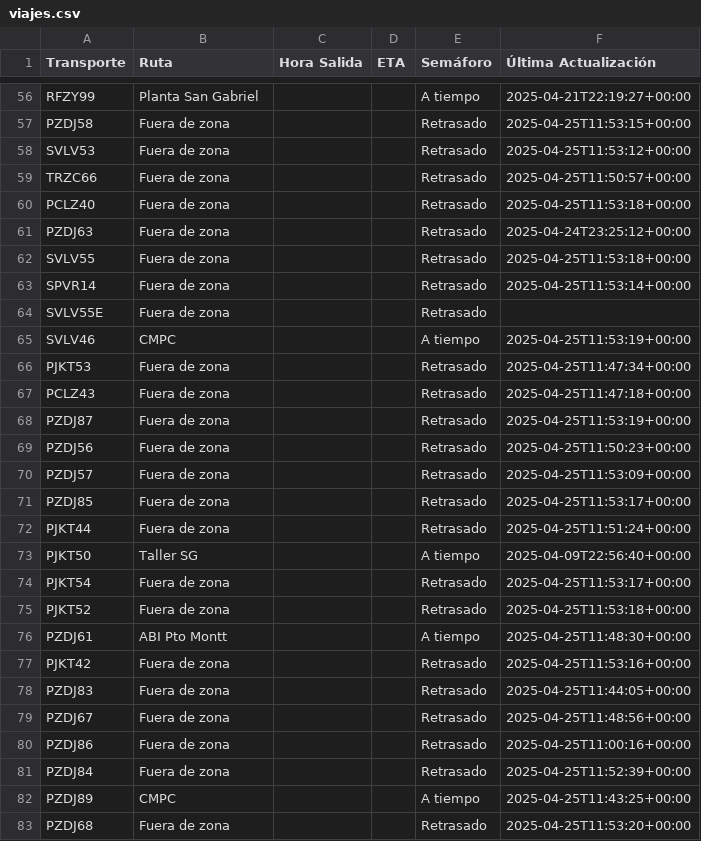
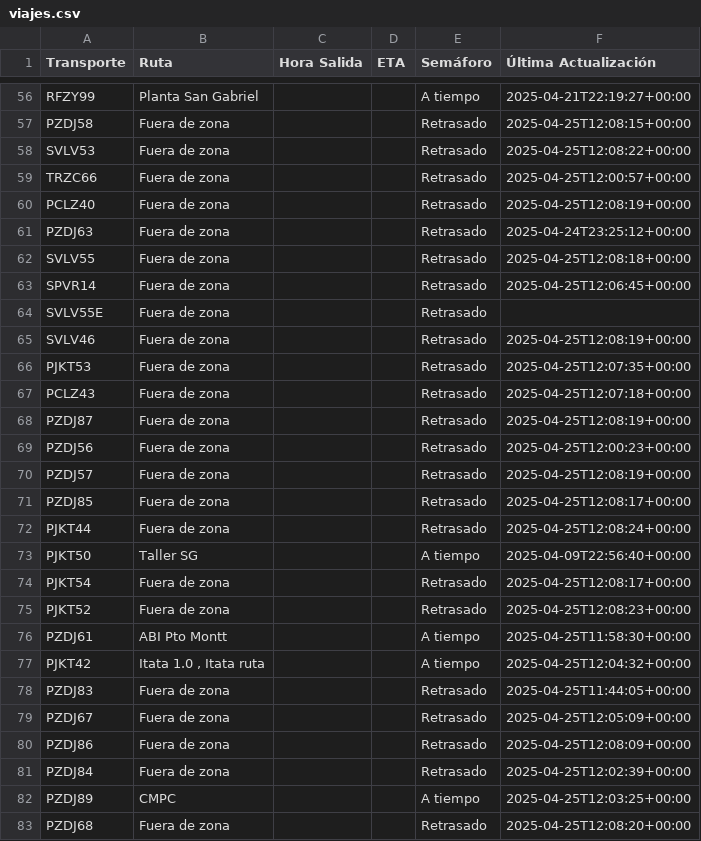
Before and after one commit to ErhickDiaz/Semaforo, a CSV file: viajes.csv, drawn as a sheet; only a part is shown, gaps mark what is left out; the diff covers the shown part only; the diff names each change by its address in the sheet, - before the commit and + after, or states it on an @@ line.

Commit message:
Actualización automática de viajes.csv

```diff
--- a/viajes.csv
+++ b/viajes.csv
-F57 (Última Actualización): 2025-04-25T11:53:15+00:00
+F57 (Última Actualización): 2025-04-25T12:08:15+00:00
-F58 (Última Actualización): 2025-04-25T11:53:12+00:00
+F58 (Última Actualización): 2025-04-25T12:08:22+00:00
-F59 (Última Actualización): 2025-04-25T11:50:57+00:00
+F59 (Última Actualización): 2025-04-25T12:00:57+00:00
-F60 (Última Actualización): 2025-04-25T11:53:18+00:00
+F60 (Última Actualización): 2025-04-25T12:08:19+00:00
-F62 (Última Actualización): 2025-04-25T11:53:18+00:00
+F62 (Última Actualización): 2025-04-25T12:08:18+00:00
-F63 (Última Actualización): 2025-04-25T11:53:14+00:00
+F63 (Última Actualización): 2025-04-25T12:06:45+00:00
-B65 (Ruta): CMPC
+B65 (Ruta): Fuera de zona
-E65 (Semáforo): A tiempo
+E65 (Semáforo): Retrasado
-F65 (Última Actualización): 2025-04-25T11:53:19+00:00
+F65 (Última Actualización): 2025-04-25T12:08:19+00:00
-F66 (Última Actualización): 2025-04-25T11:47:34+00:00
+F66 (Última Actualización): 2025-04-25T12:07:35+00:00
-F67 (Última Actualización): 2025-04-25T11:47:18+00:00
+F67 (Última Actualización): 2025-04-25T12:07:18+00:00
-F68 (Última Actualización): 2025-04-25T11:53:19+00:00
+F68 (Última Actualización): 2025-04-25T12:08:19+00:00
-F69 (Última Actualización): 2025-04-25T11:50:23+00:00
+F69 (Última Actualización): 2025-04-25T12:00:23+00:00
-F70 (Última Actualización): 2025-04-25T11:53:09+00:00
+F70 (Última Actualización): 2025-04-25T12:08:19+00:00
-F71 (Última Actualización): 2025-04-25T11:53:17+00:00
+F71 (Última Actualización): 2025-04-25T12:08:17+00:00
-F72 (Última Actualización): 2025-04-25T11:51:24+00:00
+F72 (Última Actualización): 2025-04-25T12:08:24+00:00
-F74 (Última Actualización): 2025-04-25T11:53:17+00:00
+F74 (Última Actualización): 2025-04-25T12:08:17+00:00
-F75 (Última Actualización): 2025-04-25T11:53:18+00:00
+F75 (Última Actualización): 2025-04-25T12:08:23+00:00
-F76 (Última Actualización): 2025-04-25T11:48:30+00:00
+F76 (Última Actualización): 2025-04-25T11:58:30+00:00
-B77 (Ruta): Fuera de zona
+B77 (Ruta): Itata 1.0 , Itata ruta
-E77 (Semáforo): Retrasado
+E77 (Semáforo): A tiempo
-F77 (Última Actualización): 2025-04-25T11:53:16+00:00
+F77 (Última Actualización): 2025-04-25T12:04:32+00:00
-F79 (Última Actualización): 2025-04-25T11:48:56+00:00
+F79 (Última Actualización): 2025-04-25T12:05:09+00:00
-F80 (Última Actualización): 2025-04-25T11:00:16+00:00
+F80 (Última Actualización): 2025-04-25T12:08:09+00:00
-F81 (Última Actualización): 2025-04-25T11:52:39+00:00
+F81 (Última Actualización): 2025-04-25T12:02:39+00:00
-F82 (Última Actualización): 2025-04-25T11:43:25+00:00
+F82 (Última Actualización): 2025-04-25T12:03:25+00:00
-F83 (Última Actualización): 2025-04-25T11:53:20+00:00
+F83 (Última Actualización): 2025-04-25T12:08:20+00:00
```
Also changed, not shown: 48 edited cells elsewhere in this file.
